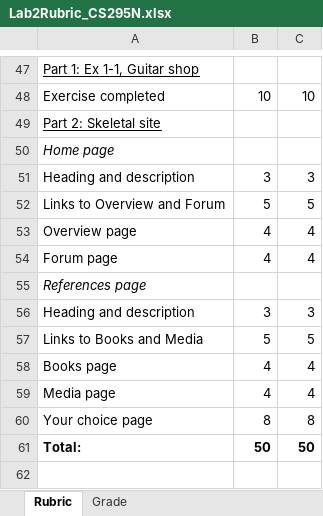
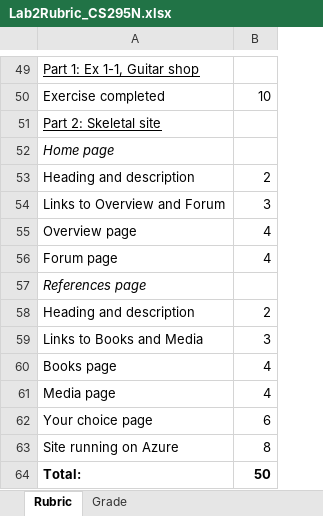
Before and after one commit to LCC-CIT/CS295N-CourseMaterials, an Excel workbook: Labs/Lab02/Lab2Rubric_CS295N.xlsx, sheet Rubric, drawn as a sheet; only a part is shown, gaps mark what is left out; values as stored, in another font and other column widths than the file's, no borders; removed rows and columns are numbered as before the commit, all else as after; the diff covers the shown part only; the diff names each change by its address in the sheet, - before the commit and + after, or states it on an @@ line.

Commit message:
Updated the rubric, added htm version
And added a link to the rubric to the lab instructions.

```diff
--- a/Labs/Lab02/Lab2Rubric_CS295N.xlsx (sheet Rubric)
+++ b/Labs/Lab02/Lab2Rubric_CS295N.xlsx (sheet Rubric)
-column C, rows 48-61: 10 |  |  | 3 | 5 | 4 | 4 |  | 3 | 5 | 4 | 4 | 8 | 50
-B53: 3
+B53: 2
-B54: 5
+B54: 3
-B58: 3
+B58: 2
-B59: 5
+B59: 3
-B62: 8
+B62: 6
+row 63: Site running on Azure | 8
```
Also changed, not shown: 2 added rows, 13 edited cells and cell formats elsewhere in this sheet, sheet Grade, formulas that keep their value, 9 other files.
